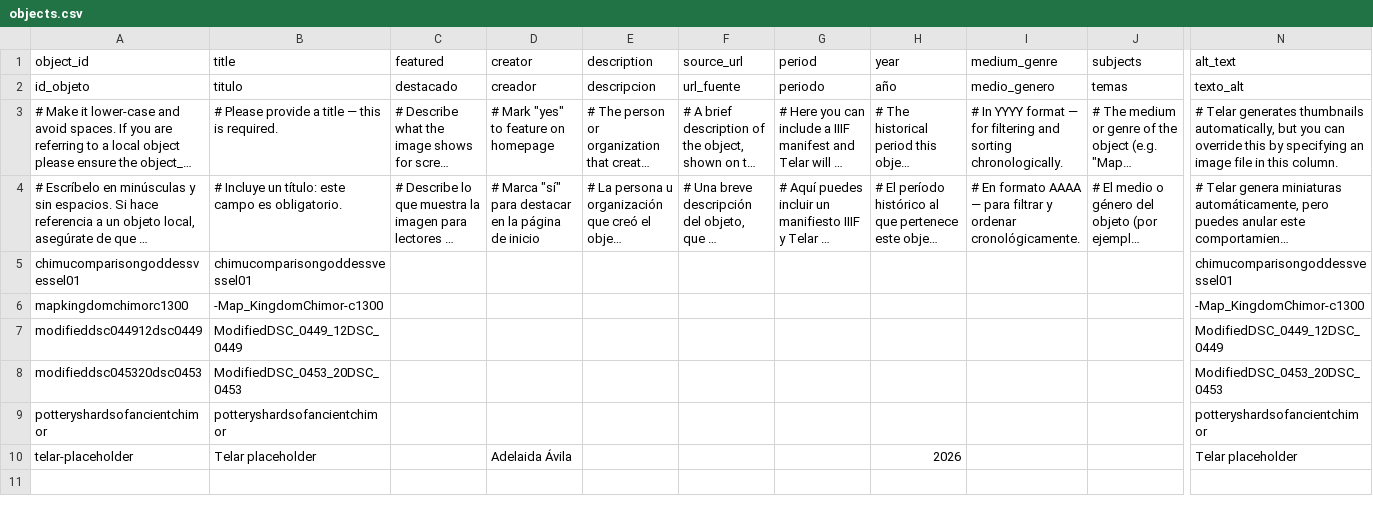
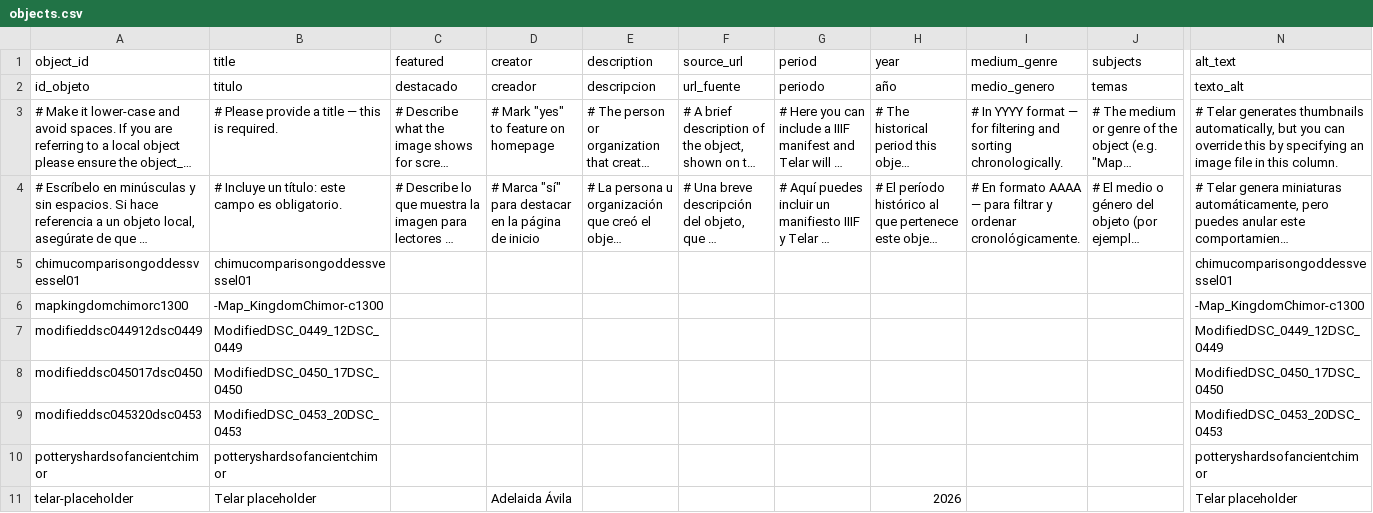
Before and after one commit to angelinarivoli/chimu_moon_goddess_vessel, a CSV file: telar-content/spreadsheets/objects.csv, drawn as a sheet; only a part is shown, gaps mark what is left out; long unchanged cells end in …; rows hold the shown columns only; the diff names each change by its address in the sheet, - before the commit and + after, or states it on an @@ line.

Commit message:
Add modifieddsc045017dsc0450 via Telar Compositor [skip ci]

```diff
--- a/telar-content/spreadsheets/objects.csv
+++ b/telar-content/spreadsheets/objects.csv
+row 8: modifieddsc045017dsc0450 | ModifiedDSC_0450_17DSC_0450 |  |  |  |  |  |  |  |  | ModifiedDSC_0450_17DSC_0450
```
Also changed, not shown: 1 other file.
